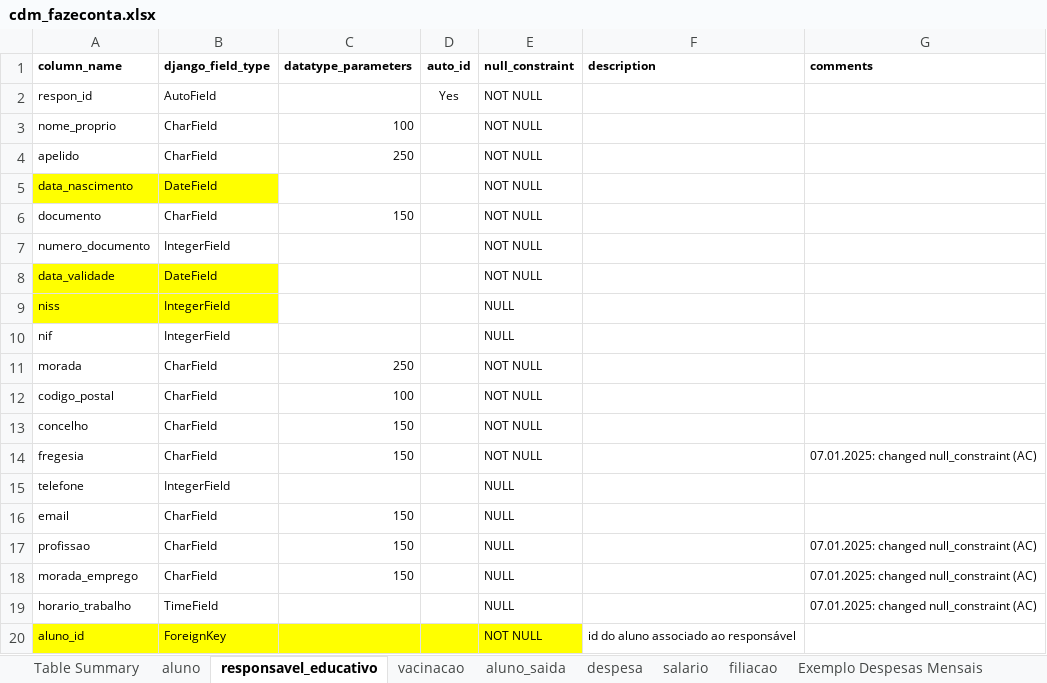
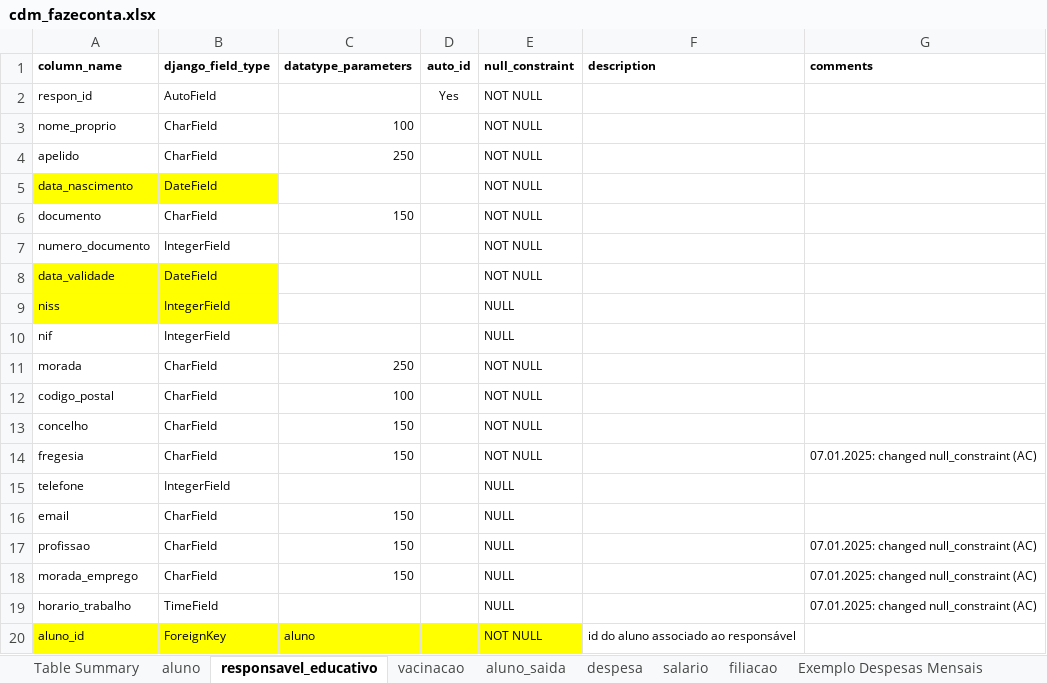
Before and after one commit to akls/faz-e-conta, an Excel workbook: resources/cdm/cdm_fazeconta.xlsx, sheet responsavel_educativo, drawn as a sheet; values as stored, in another font and other column widths than the file's, no borders; the diff names each change by its address in the sheet, - before the commit and + after, or states it on an @@ line.

```diff
--- a/resources/cdm/cdm_fazeconta.xlsx (sheet responsavel_educativo)
+++ b/resources/cdm/cdm_fazeconta.xlsx (sheet responsavel_educativo)
-C20 (datatype_parameters): (empty)
+C20 (datatype_parameters): aluno
```
Also changed, not shown: sheet filiacao, sheet salario, sheet vacinacao, sheet aluno_saida, 2 other files.
